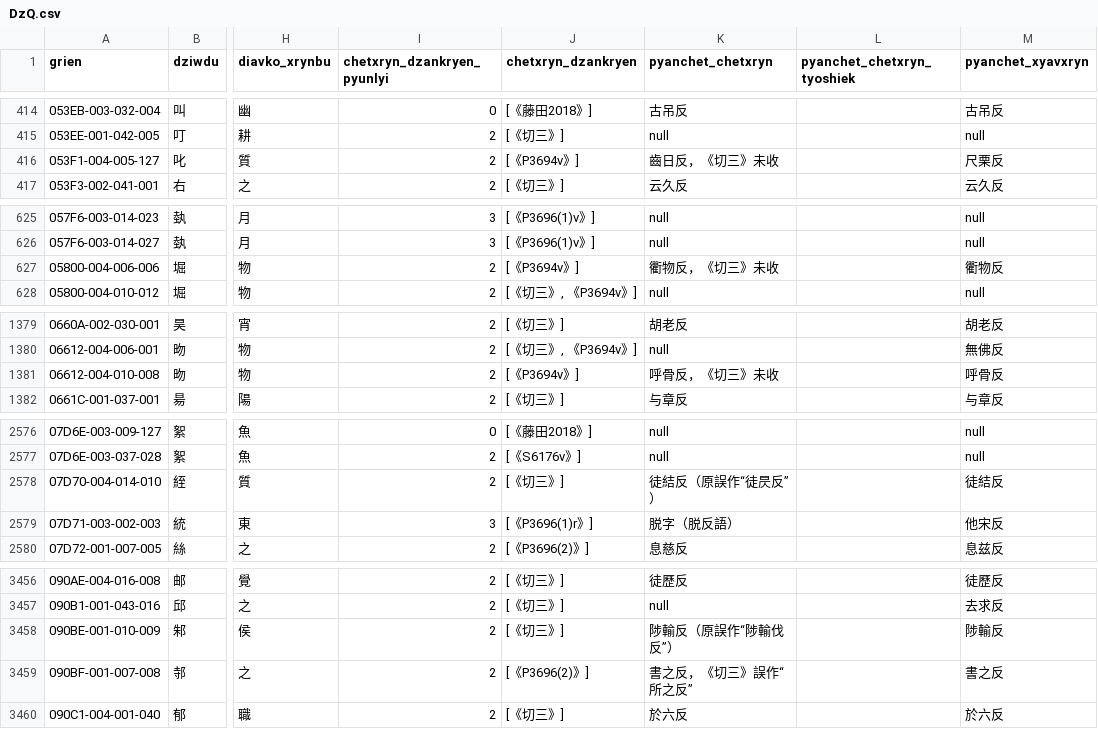
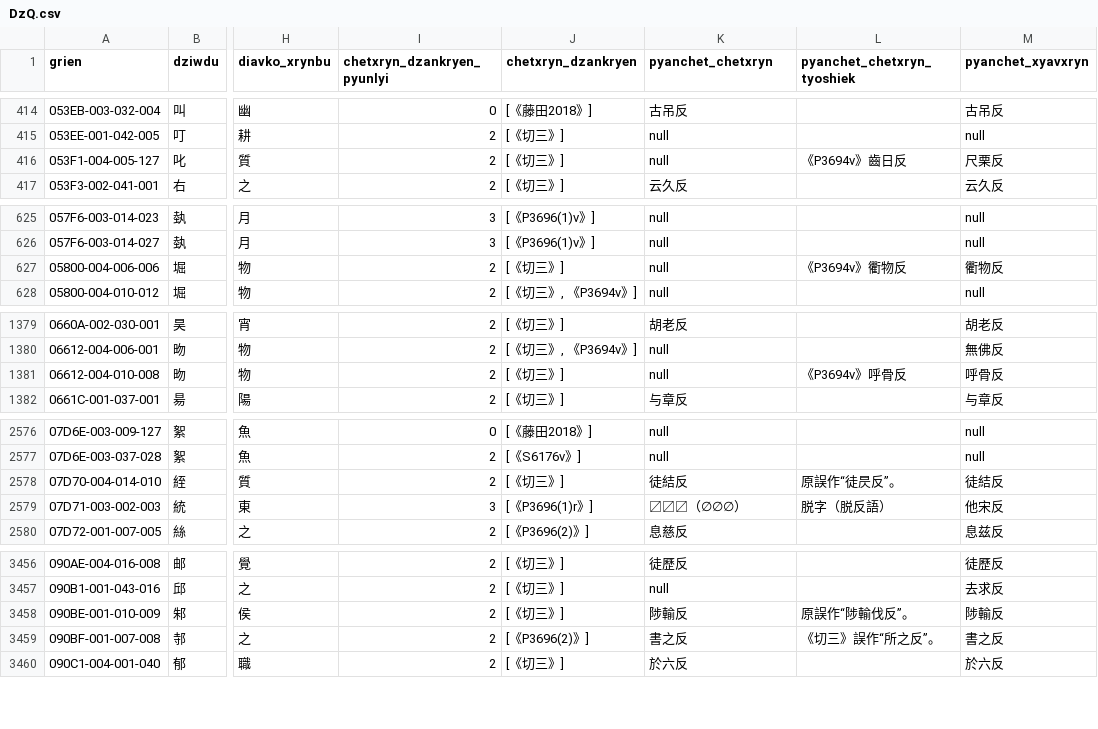
Before and after one commit to Magnezone462/qhanshiengkho, a CSV file: DzQ.csv, drawn as a sheet; only a part is shown, gaps mark what is left out; the diff covers the shown part only; the diff names each change by its address in the sheet, - before the commit and + after, or states it on an @@ line.

```diff
--- a/DzQ.csv
+++ b/DzQ.csv
-J416 (chetxryn_dzankryen): [《P3694v》]
+J416 (chetxryn_dzankryen): [《切三》]
-K416 (pyanchet_chetxryn): 齒日反，《切三》未收
+K416 (pyanchet_chetxryn): null
-L416 (pyanchet_chetxryn_tyoshiek): (empty)
+L416 (pyanchet_chetxryn_tyoshiek): 《P3694v》齒日反
-J627 (chetxryn_dzankryen): [《P3694v》]
+J627 (chetxryn_dzankryen): [《切三》]
-K627 (pyanchet_chetxryn): 衢物反，《切三》未收
+K627 (pyanchet_chetxryn): null
-L627 (pyanchet_chetxryn_tyoshiek): (empty)
+L627 (pyanchet_chetxryn_tyoshiek): 《P3694v》衢物反
-J1381 (chetxryn_dzankryen): [《P3694v》]
+J1381 (chetxryn_dzankryen): [《切三》]
-K1381 (pyanchet_chetxryn): 呼骨反，《切三》未收
+K1381 (pyanchet_chetxryn): null
-L1381 (pyanchet_chetxryn_tyoshiek): (empty)
+L1381 (pyanchet_chetxryn_tyoshiek): 《P3694v》呼骨反
-K2578 (pyanchet_chetxryn): 徒結反（原誤作“徒昃反”）
+K2578 (pyanchet_chetxryn): 徒結反
-L2578 (pyanchet_chetxryn_tyoshiek): (empty)
+L2578 (pyanchet_chetxryn_tyoshiek): 原誤作“徒昃反”。
-K2579 (pyanchet_chetxryn): 脱字（脱反語）
+K2579 (pyanchet_chetxryn): 〼〼〼（∅∅∅）
-L2579 (pyanchet_chetxryn_tyoshiek): (empty)
+L2579 (pyanchet_chetxryn_tyoshiek): 脱字（脱反語）
-K3458 (pyanchet_chetxryn): 陟輸反（原誤作“陟輸伐反”）
+K3458 (pyanchet_chetxryn): 陟輸反
-L3458 (pyanchet_chetxryn_tyoshiek): (empty)
+L3458 (pyanchet_chetxryn_tyoshiek): 原誤作“陟輸伐反”。
-K3459 (pyanchet_chetxryn): 書之反，《切三》誤作“所之反”
+K3459 (pyanchet_chetxryn): 書之反
-L3459 (pyanchet_chetxryn_tyoshiek): (empty)
+L3459 (pyanchet_chetxryn_tyoshiek): 《切三》誤作“所之反”。
```
Also changed, not shown: 101 edited cells elsewhere in this file.
